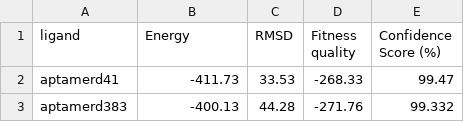
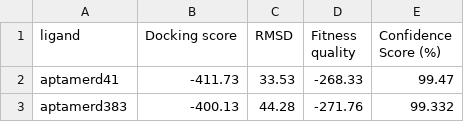
Before and after one commit to KPMOKGOPA/MSc_supplementary_data, a CSV file: Docking_results/Docking_files3so9clean.csv, drawn as a sheet; only a part is shown.

Commit message:
Update Docking_files3so9clean.csv

```diff
--- a/Docking_results/Docking_files3so9clean.csv
+++ b/Docking_results/Docking_files3so9clean.csv
@@ -1,2 +1,2 @@
-ligand,Energy,RMSD,Fitness quality,Confidence Score (%)
+ligand,Docking score,RMSD,Fitness quality,Confidence Score (%)
 aptamerd41,-411.73,33.53,-268.33,99.47
```
